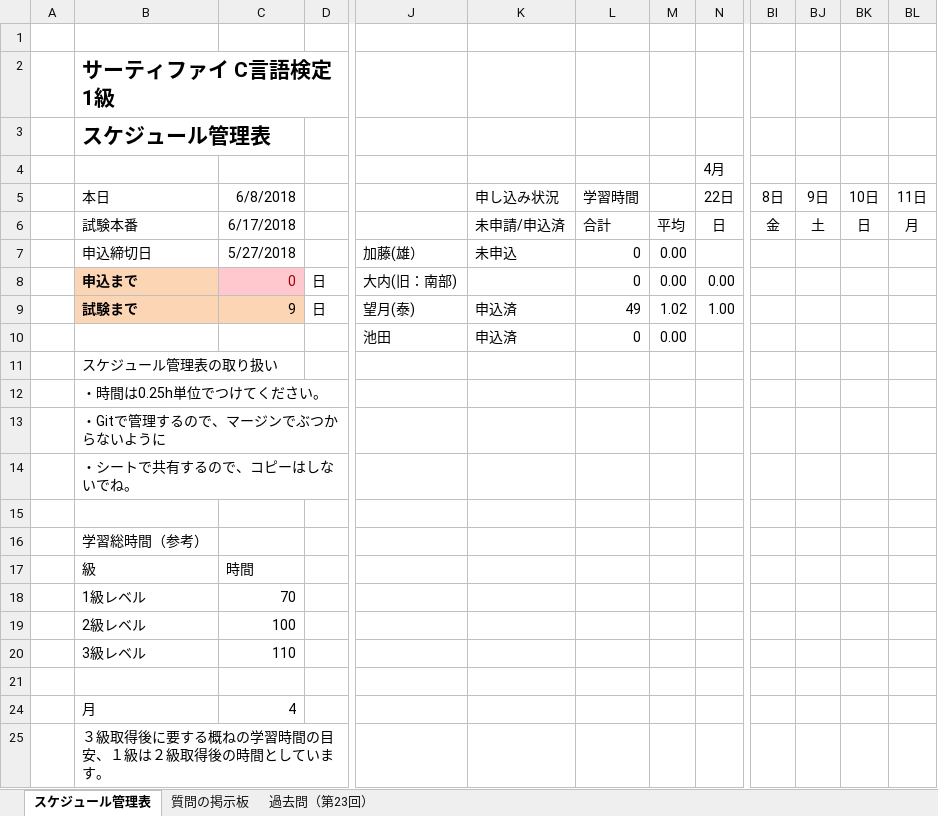
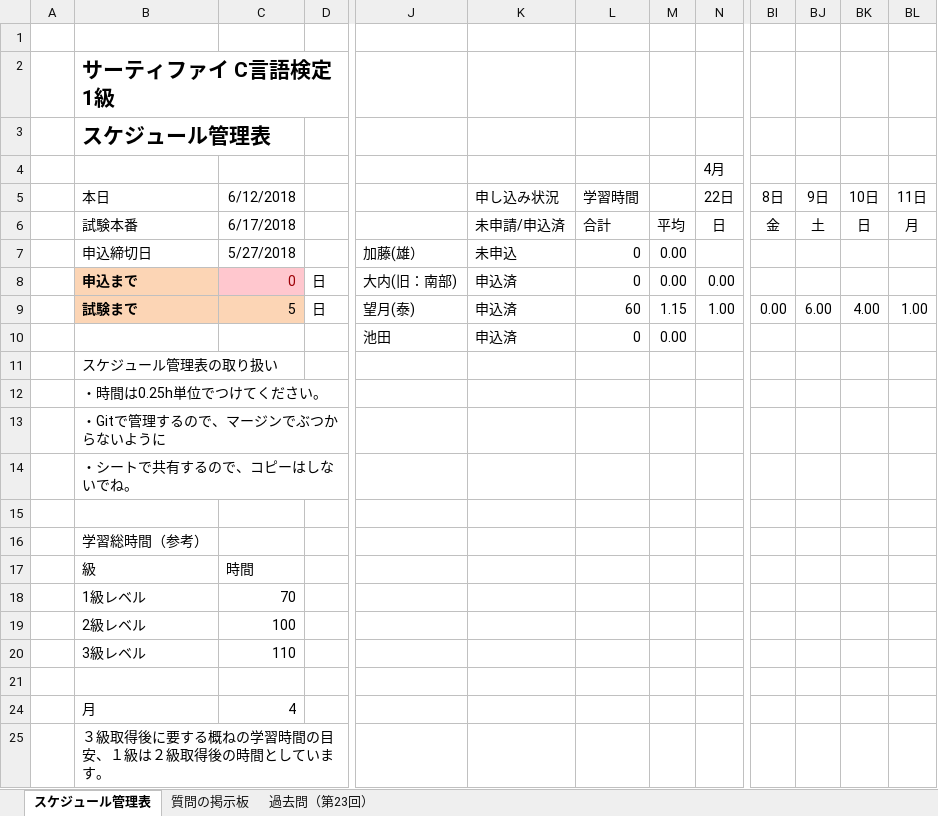
Before and after one commit to EMBUshikaku/master, an Excel workbook: サーティファイC言語検定_1級.xlsx, sheet スケジュール管理表, drawn as a sheet; only a part is shown, gaps mark what is left out; values as stored, in another font and other column widths than the file's, no borders; charts and pictures and conditional formats not drawn; the diff names each change by its address in the sheet, - before the commit and + after, or states it on an @@ line.

Commit message:
サーティファイC言語検定スケジュール管理シート更新（望月：6/12付)

```diff
--- a/サーティファイC言語検定_1級.xlsx (sheet スケジュール管理表)
+++ b/サーティファイC言語検定_1級.xlsx (sheet スケジュール管理表)
-C5: 6/8/2018
+C5: 6/12/2018
-K8: (empty)
+K8: 申込済
-C9: 9
+C9: 5
-L9: 49
+L9: 60
-M9: 1.02
+M9: 1.15
-BI9: (empty)
+BI9: 0.00
-BJ9: (empty)
+BJ9: 6.00
-BK9: (empty)
+BK9: 4.00
-BL9: (empty)
+BL9: 1.00
```
